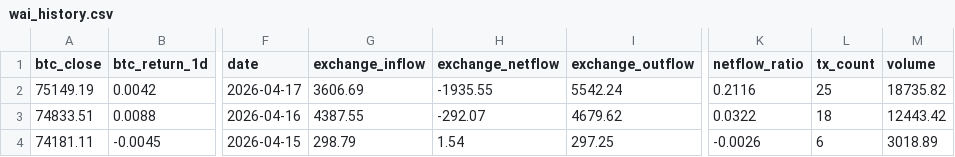
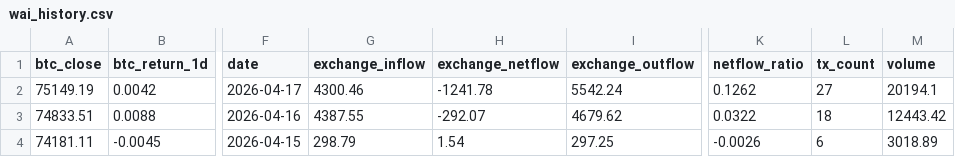
Before and after one commit to Whale-Activity-Analysis/wai-backend, a CSV file: data/wai_history.csv, drawn as a sheet; only a part is shown, gaps mark what is left out; the diff names each change by its address in the sheet, - before the commit and + after, or states it on an @@ line.

```diff
--- a/data/wai_history.csv
+++ b/data/wai_history.csv
-G2 (exchange_inflow): 3606.69
+G2 (exchange_inflow): 4300.46
-H2 (exchange_netflow): -1935.55
+H2 (exchange_netflow): -1241.78
-K2 (netflow_ratio): 0.2116
+K2 (netflow_ratio): 0.1262
-L2 (tx_count): 25
+L2 (tx_count): 27
-M2 (volume): 18735.82
+M2 (volume): 20194.1
```
Also changed, not shown: 1 other file.
